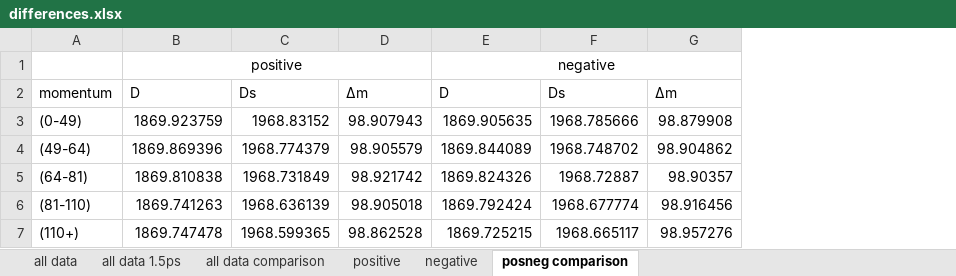
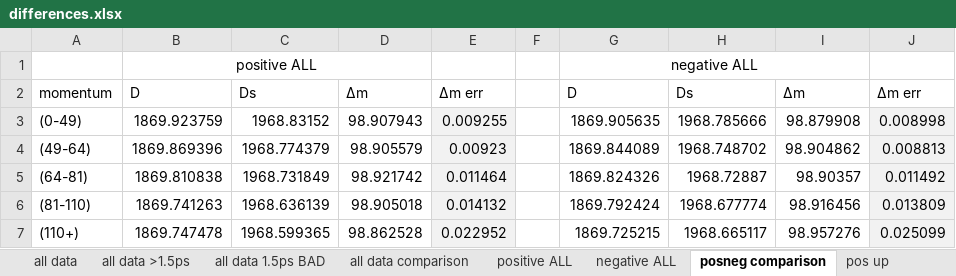
Before and after one commit to bodensjc/ddecay, an Excel workbook: differences.xlsx, sheet posneg comparison, drawn as a sheet; values as stored, in another font and other column widths than the file's, no borders; charts and pictures not drawn; removed rows and columns are numbered as before the commit, all else as after; the diff names each change by its address in the sheet, - before the commit and + after, or states it on an @@ line.

Commit message:
readme update and differences update for posneg updown comparison

```diff
--- a/differences.xlsx (sheet posneg comparison)
+++ b/differences.xlsx (sheet posneg comparison)
-sheet tab: all data 1.5ps
+sheet tab: all data 1.5ps BAD
-sheet tab: positive
+sheet tab: positive ALL
-sheet tab: negative
+sheet tab: negative ALL
+sheet tab: all data >1.5ps
+sheet tab: pos up
+column E, rows 2-7: ∆m err | 0.009255 | 0.00923 | 0.011464 | 0.014132 | 0.022952
+column F, empty
+column J, rows 2-7: ∆m err | 0.008998 | 0.008813 | 0.011492 | 0.013809 | 0.025099
-row 1:  | positive |  |  | negative
+row 1:  | positive ALL |  |  |  |  | negative ALL
```
Also changed, not shown: sheet all data comparison, sheet all data, sheet all data 1.5ps BAD, other sheet tabs, charts or pictures, 1 other file.
